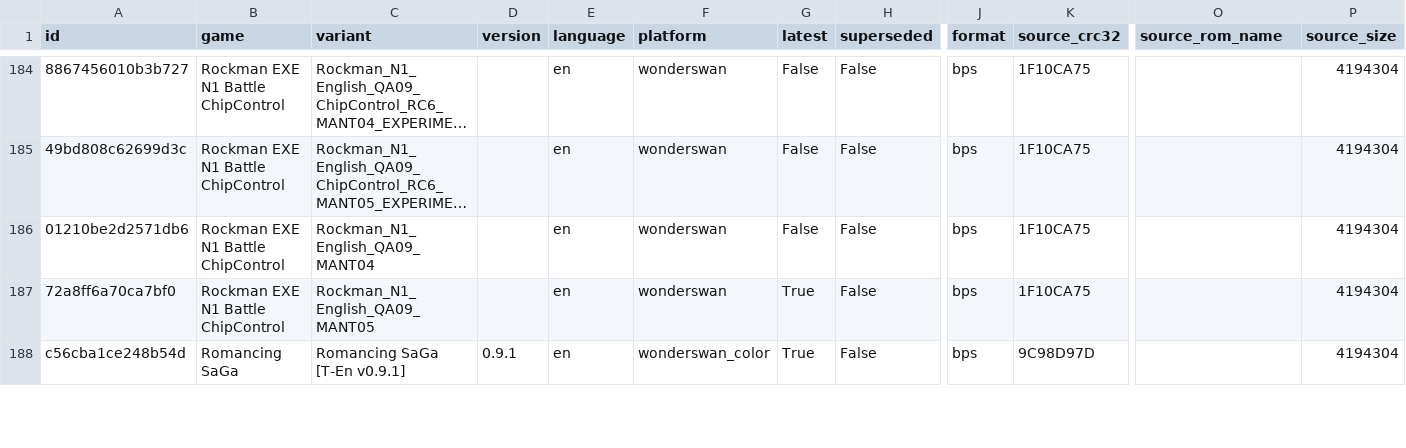
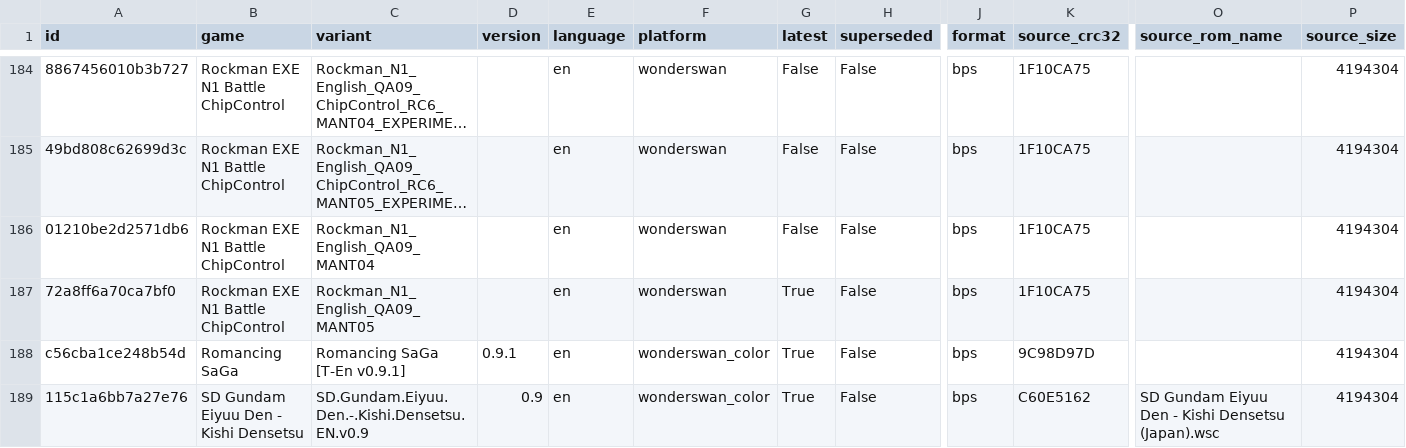
Before and after one commit to mariovirgili/WonderSwan_bps_repo, a CSV file: index.csv, drawn as a sheet; only a part is shown, gaps mark what is left out; long unchanged cells end in …; rows hold the shown columns only; the diff covers the shown part only; the diff names each change by its address in the sheet, - before the commit and + after, or states it on an @@ line.

```diff
--- a/index.csv
+++ b/index.csv
+row 189: 115c1a6bb7a27e76 | SD Gundam Eiyuu Den - Kishi Densetsu | SD.Gundam.Eiyuu.Den.-.Kishi.Densetsu.EN.v0.9 | 0.9 | en | wonderswan_color | True | False | bps | C60E5162 | SD Gundam Eiyuu Den - Kishi Densetsu (Japan).wsc | 4194304
```
Also changed, not shown: 1 added row and 22 edited cells elsewhere in this file, 28 other files.
